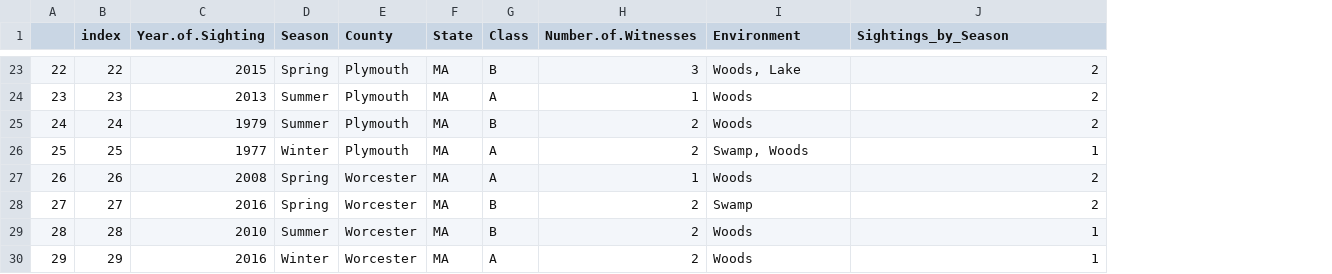
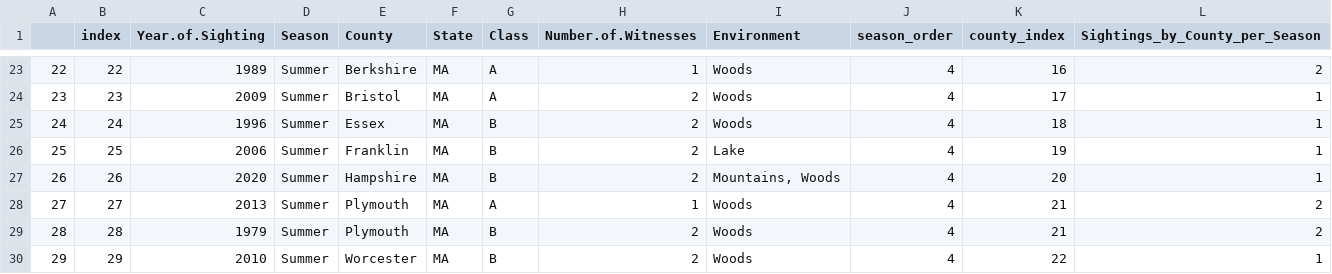
Before and after one commit to ecleff/bigfoot-sightings, a CSV file: bigfoot.csv, drawn as a sheet; only a part is shown, gaps mark what is left out; addresses are those after the commit; the diff covers the shown part only; the diff names each change by its address in the sheet, - before the commit and + after, or states it on an @@ line.

```diff
--- a/bigfoot.csv
+++ b/bigfoot.csv
+column J (season_order), rows 23-30: all 4
+column K (county_index), rows 23-30: 16 | 17 | 18 | 19 | 20 | 21 | 21 | 22
-L1: Sightings_by_Season
+L1: Sightings_by_County_per_Season
-C23 (Year.of.Sighting): 2015
+C23 (Year.of.Sighting): 1989
-D23 (Season): Spring
+D23 (Season): Summer
-E23 (County): Plymouth
+E23 (County): Berkshire
-G23 (Class): B
+G23 (Class): A
-H23 (Number.of.Witnesses): 3
+H23 (Number.of.Witnesses): 1
-I23 (Environment): Woods, Lake
+I23 (Environment): Woods
-C24 (Year.of.Sighting): 2013
+C24 (Year.of.Sighting): 2009
-E24 (County): Plymouth
+E24 (County): Bristol
-H24 (Number.of.Witnesses): 1
+H24 (Number.of.Witnesses): 2
-L24:L25 (Sightings_by_County_per_Season): 2
+L24:L25 (Sightings_by_County_per_Season): 1
-C25 (Year.of.Sighting): 1979
+C25 (Year.of.Sighting): 1996
-E25 (County): Plymouth
+E25 (County): Essex
-C26 (Year.of.Sighting): 1977
+C26 (Year.of.Sighting): 2006
-D26 (Season): Winter
+D26 (Season): Summer
-E26 (County): Plymouth
+E26 (County): Franklin
-G26:G27 (Class): A
+G26:G27 (Class): B
-I26 (Environment): Swamp, Woods
+I26 (Environment): Lake
-C27 (Year.of.Sighting): 2008
+C27 (Year.of.Sighting): 2020
-D27:D28 (Season): Spring
+D27:D28 (Season): Summer
-E27 (County): Worcester
+E27 (County): Hampshire
-H27 (Number.of.Witnesses): 1
+H27 (Number.of.Witnesses): 2
-I27 (Environment): Woods
+I27 (Environment): Mountains, Woods
-L27 (Sightings_by_County_per_Season): 2
+L27 (Sightings_by_County_per_Season): 1
-C28 (Year.of.Sighting): 2016
+C28 (Year.of.Sighting): 2013
-E28:E29 (County): Worcester
+E28:E29 (County): Plymouth
-G28 (Class): B
+G28 (Class): A
-H28 (Number.of.Witnesses): 2
+H28 (Number.of.Witnesses): 1
-I28 (Environment): Swamp
+I28 (Environment): Woods
-C29 (Year.of.Sighting): 2010
+C29 (Year.of.Sighting): 1979
-L29 (Sightings_by_County_per_Season): 1
+L29 (Sightings_by_County_per_Season): 2
-C30 (Year.of.Sighting): 2016
+C30 (Year.of.Sighting): 2010
-D30 (Season): Winter
+D30 (Season): Summer
-G30 (Class): A
+G30 (Class): B
```
Also changed, not shown: 93 edited cells elsewhere in this file, 1 other file.
